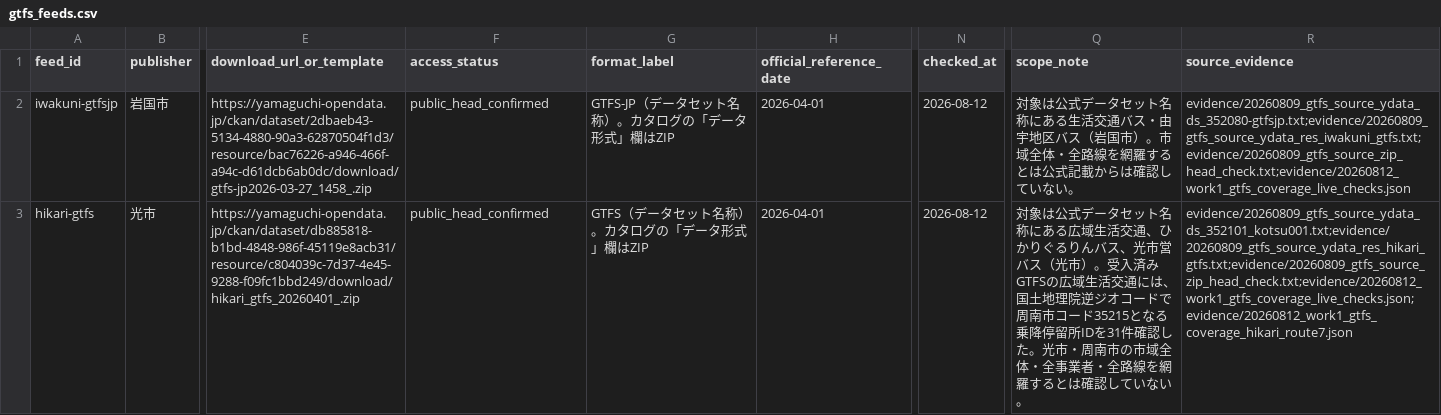
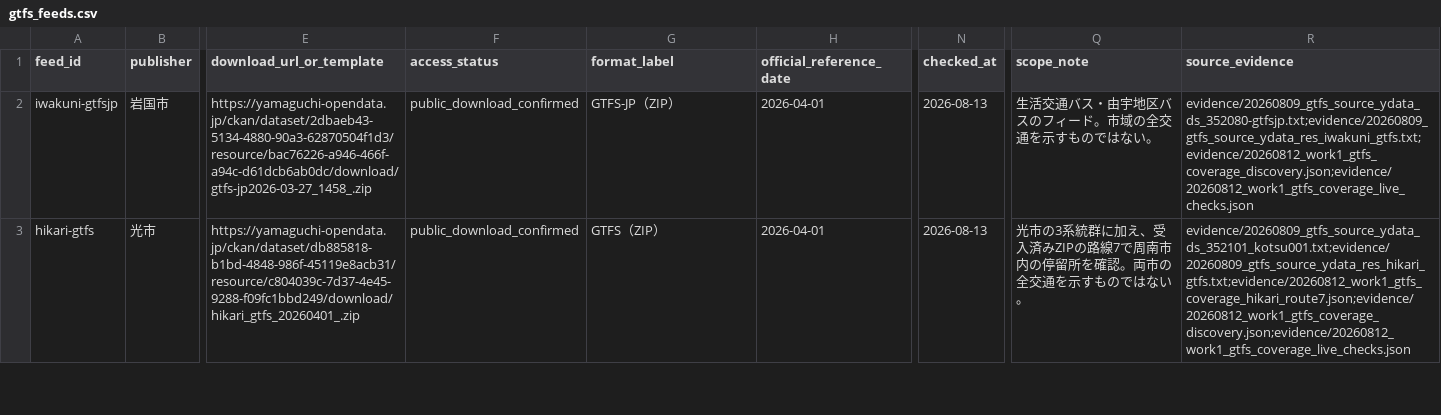
Before and after one commit to yyy-yuichi/yamaguchi-yusho-data, a CSV file: data/gtfs_feeds.csv, drawn as a sheet; only a part is shown, gaps mark what is left out; the diff covers the shown part only; the diff names each change by its address in the sheet, - before the commit and + after, or states it on an @@ line.

```diff
--- a/data/gtfs_feeds.csv
+++ b/data/gtfs_feeds.csv
-F2:F3 (access_status): public_head_confirmed
+F2:F3 (access_status): public_download_confirmed
-G2 (format_label): GTFS-JP（データセット名称）。カタログの「データ形式」欄はZIP
+G2 (format_label): GTFS-JP（ZIP）
-N2:N3 (checked_at): 2026-08-12
+N2:N3 (checked_at): 2026-08-13
-Q2 (scope_note): 対象は公式データセット名称にある生活交通バス・由宇地区バス（岩国市）。市域全体・全路線を網羅するとは公式記載からは確認していない。
+Q2 (scope_note): 生活交通バス・由宇地区バスのフィード。市域の全交通を示すものではない。
-R2 (source_evidence): evidence/20260809_gtfs_source_ydata_ds_352080-gtfsjp.txt;evidence/20260809_gtfs_source_ydata_res_iwakuni_gtfs.txt;evidence/20260809_gtfs_source_zip_head_check.txt;evidence/20260812_work1_gtfs_coverage_live_checks.json
+R2 (source_evidence): evidence/20260809_gtfs_source_ydata_ds_352080-gtfsjp.txt;evidence/20260809_gtfs_source_ydata_res_iwakuni_gtfs.txt;evidence/20260812_work1_gtfs_coverage_discovery.json;evidence/20260812_work1_gtfs_coverage_live_checks.json
-G3 (format_label): GTFS（データセット名称）。カタログの「データ形式」欄はZIP
+G3 (format_label): GTFS（ZIP）
-Q3 (scope_note): 対象は公式データセット名称にある広域生活交通、ひかりぐるりんバス、光市営バス（光市）。受入済みGTFSの広域生活交通には、国土地理院逆ジオコードで周南市コード35215となる乗降停留所IDを31件確認した。光市・周南市の市域全体・全事業者・全路線を網羅するとは確認していない。
+Q3 (scope_note): 光市の3系統群に加え、受入済みZIPの路線7で周南市内の停留所を確認。両市の全交通を示すものではない。
-R3 (source_evidence): evidence/20260809_gtfs_source_ydata_ds_352101_kotsu001.txt;evidence/20260809_gtfs_source_ydata_res_hikari_gtfs.txt;evidence/20260809_gtfs_source_zip_head_check.txt;evidence/20260812_work1_gtfs_coverage_live_checks.json;evidence/20260812_work1_gtfs_coverage_hikari_route7.json
+R3 (source_evidence): evidence/20260809_gtfs_source_ydata_ds_352101_kotsu001.txt;evidence/20260809_gtfs_source_ydata_res_hikari_gtfs.txt;evidence/20260812_work1_gtfs_coverage_hikari_route7.json;evidence/20260812_work1_gtfs_coverage_discovery.json;evidence/20260812_work1_gtfs_coverage_live_checks.json
```
Also changed, not shown: 5 added rows and 5 edited cells elsewhere in this file, data/municipality_gtfs.csv, 27 other files.
